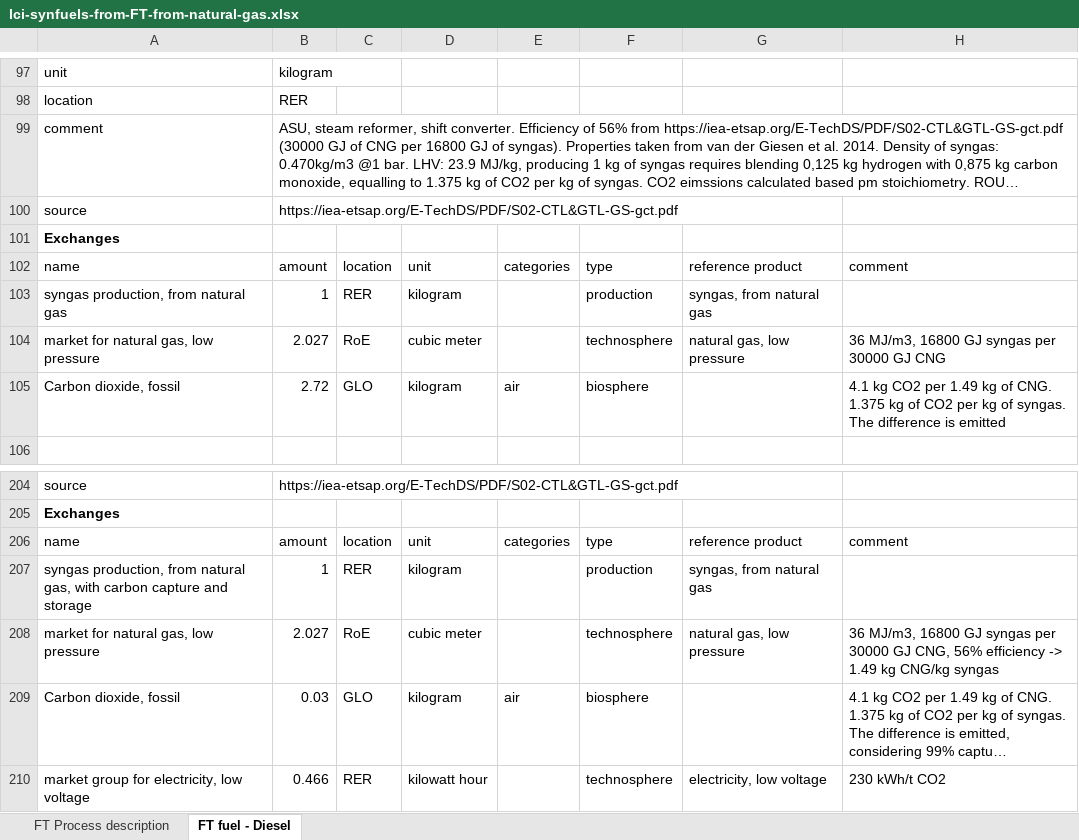
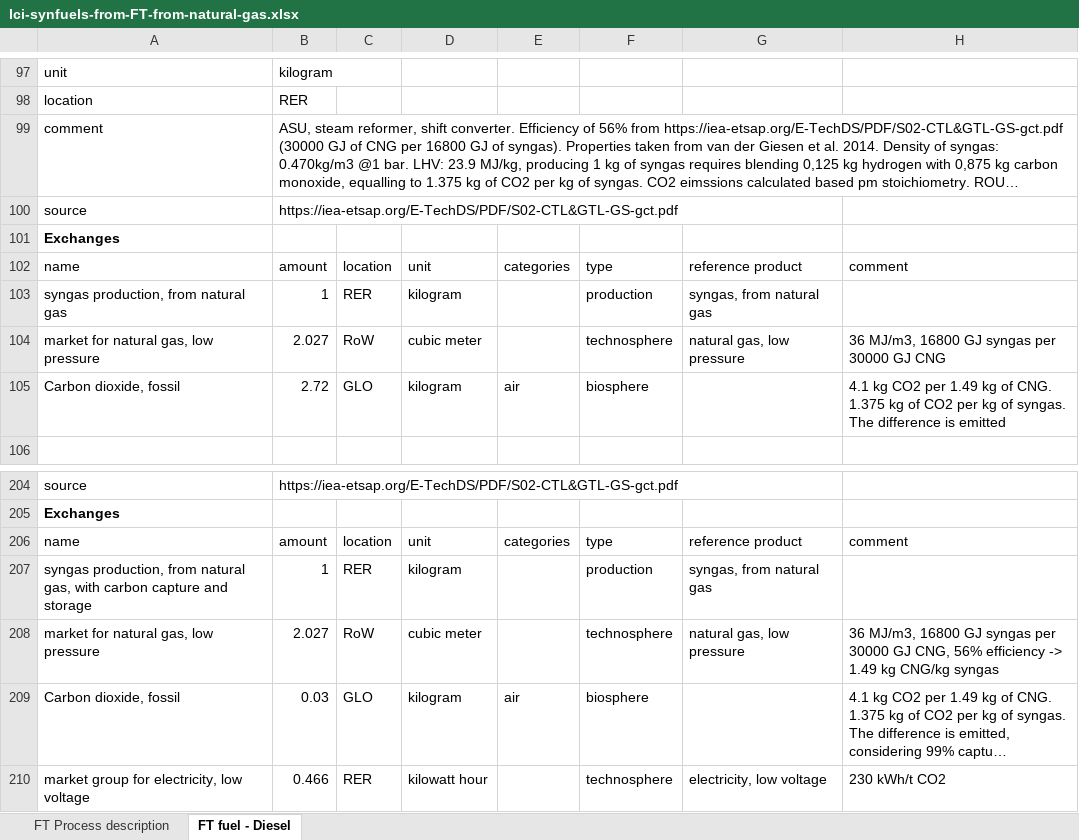
Before and after one commit to Zh-xy/premise, an Excel workbook: premise/data/additional_inventories/lci-synfuels-from-FT-from-natural-gas.xlsx, sheet FT fuel - Diesel, drawn as a sheet; only a part is shown, gaps mark what is left out; long unchanged cells end in …; values as stored, in another font and other column widths than the file's, no borders; the diff names each change by its address in the sheet, - before the commit and + after, or states it on an @@ line.

```diff
--- a/premise/data/additional_inventories/lci-synfuels-from-FT-from-natural-gas.xlsx (sheet FT fuel - Diesel)
+++ b/premise/data/additional_inventories/lci-synfuels-from-FT-from-natural-gas.xlsx (sheet FT fuel - Diesel)
-C104: RoE
+C104: RoW
-C208: RoE
+C208: RoW
```
Also changed, not shown: premise/data/additional_inventories/lci-Carma-CCS.xlsx, premise/data/additional_inventories/lci-hydrogen-electrolysis.xlsx, 38 other files.
